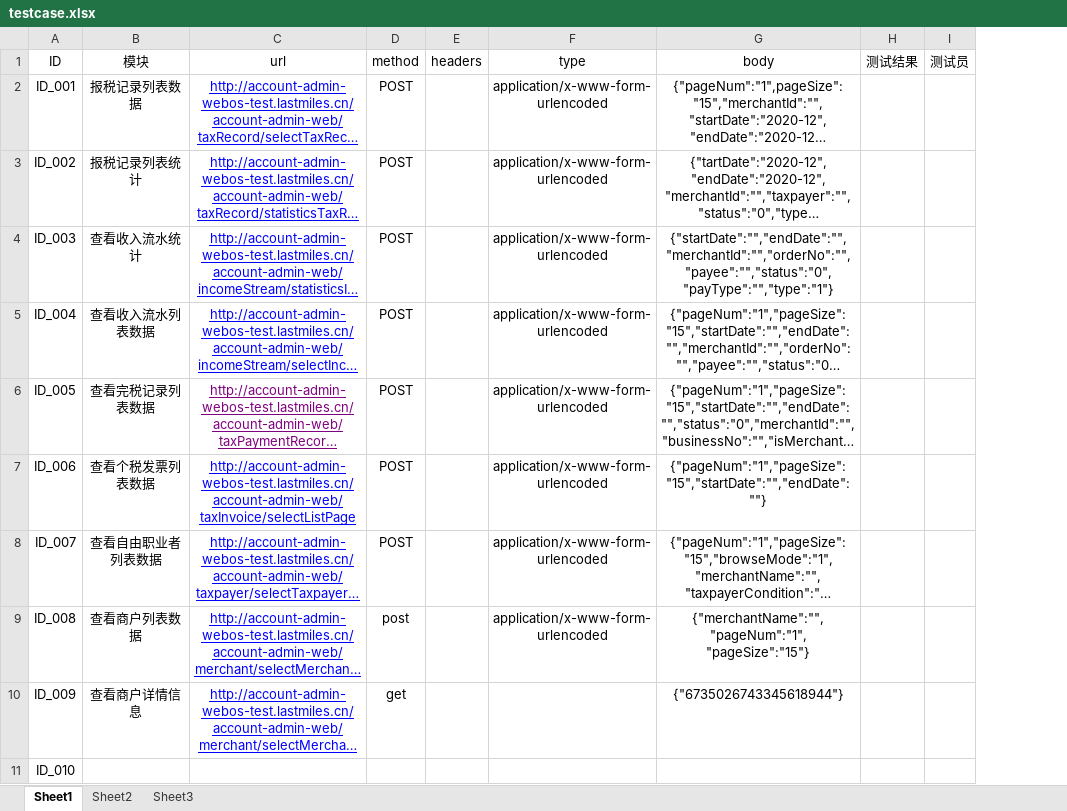
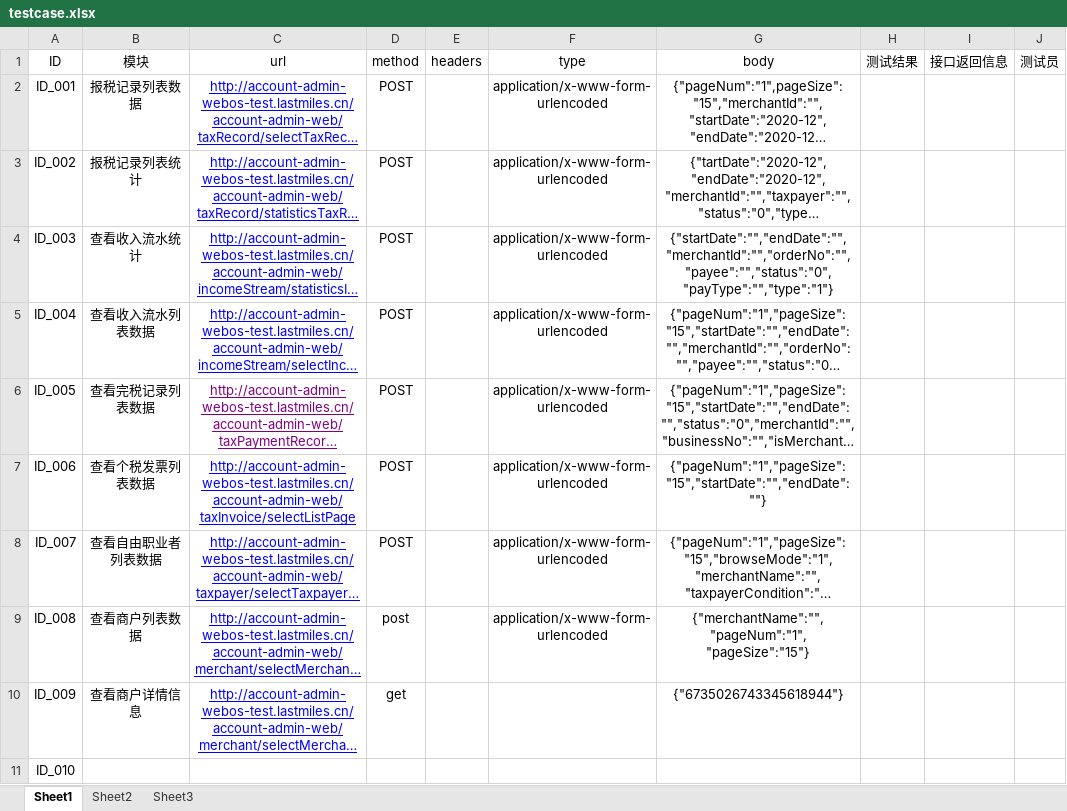
Before and after one commit to jwb-1221/request, an Excel workbook: config/testcase.xlsx, sheet Sheet1, drawn as a sheet; only a part is shown; long unchanged cells end in …; values as stored, in another font and other column widths than the file's, no borders; the diff names each change by its address in the sheet, - before the commit and + after, or states it on an @@ line.

```diff
--- a/config/testcase.xlsx (sheet Sheet1)
+++ b/config/testcase.xlsx (sheet Sheet1)
+column I (接口返回信息), empty
```
Also changed, not shown: config/token.xlsx, config/测试结果表格.xlsx, 1 other file.
